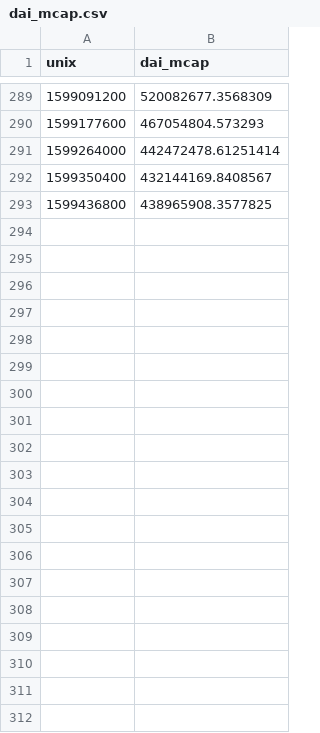
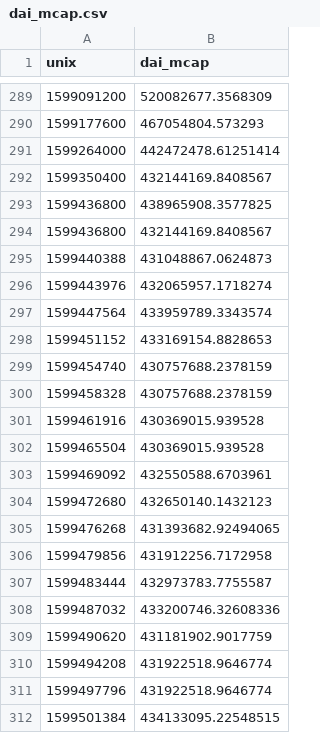
Before and after one commit to Christofon/stable-dominance, a CSV file: data/dai_mcap.csv, drawn as a sheet; only a part is shown, gaps mark what is left out; the diff covers the shown part only; the diff names each change by its address in the sheet, - before the commit and + after, or states it on an @@ line.

```diff
--- a/data/dai_mcap.csv
+++ b/data/dai_mcap.csv
+row 294: 1599436800 | 432144169.8408567
+row 295: 1599440388 | 431048867.0624873
+row 296: 1599443976 | 432065957.1718274
+row 297: 1599447564 | 433959789.3343574
+row 298: 1599451152 | 433169154.8828653
+row 299: 1599454740 | 430757688.2378159
+row 300: 1599458328 | 430757688.2378159
+row 301: 1599461916 | 430369015.939528
+row 302: 1599465504 | 430369015.939528
+row 303: 1599469092 | 432550588.6703961
+row 304: 1599472680 | 432650140.1432123
+row 305: 1599476268 | 431393682.92494065
+row 306: 1599479856 | 431912256.7172958
+row 307: 1599483444 | 432973783.7755587
+row 308: 1599487032 | 433200746.32608336
+row 309: 1599490620 | 431181902.9017759
+row 310: 1599494208 | 431922518.9646774
+row 311: 1599497796 | 431922518.9646774
+row 312: 1599501384 | 434133095.22548515
```
Also changed, not shown: 75 added rows elsewhere in this file, data/pax_mcap.csv, data/susd_mcap.csv, 4 other files.
